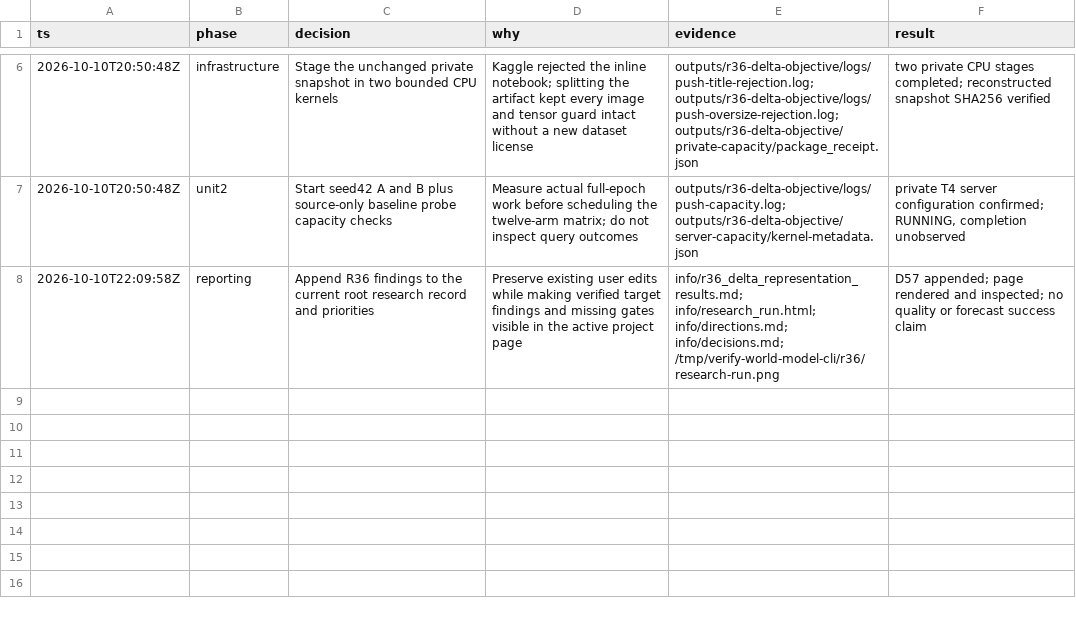
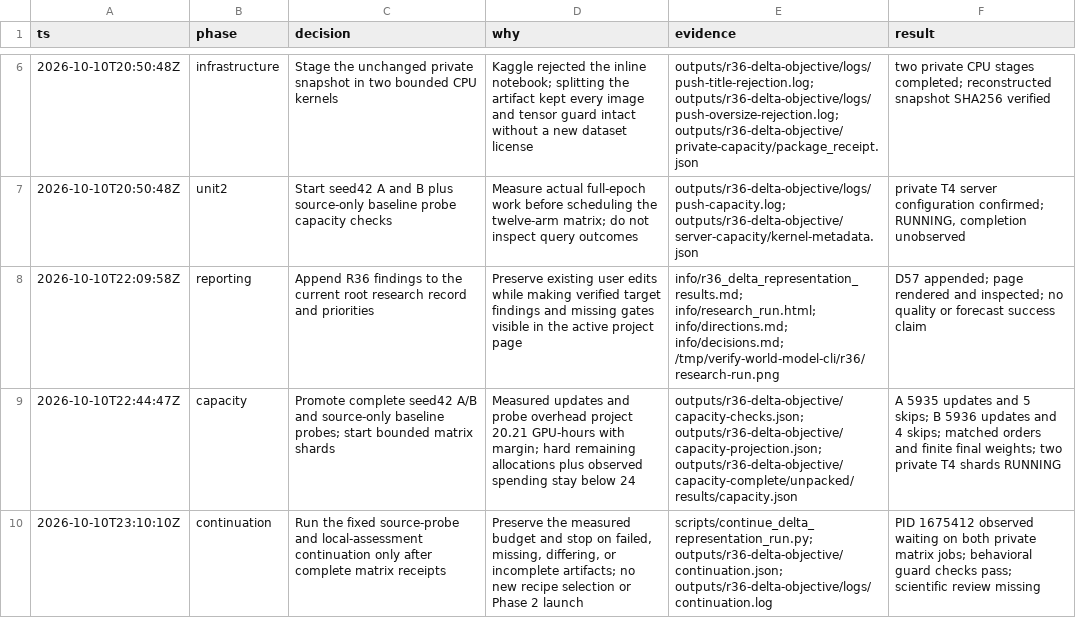
Before and after one commit to nairadithya/mri-world-model, a TSV file: .audit/r36-delta-objective.tsv, drawn as a sheet; only a part is shown, gaps mark what is left out.

Commit message:
record completed capacity and bounded matrix execution

```diff
--- a/.audit/r36-delta-objective.tsv
+++ b/.audit/r36-delta-objective.tsv
@@ -8 +8,3 @@ ts	phase	decision	why	evidence	result
 2026-10-10T22:09:58Z	reporting	Append R36 findings to the current root research record and priorities	Preserve existing user edits while making verified target findings and missing gates visible in the active project page	info/r36_delta_representation_results.md; info/research_run.html; info/directions.md; info/decisions.md; /tmp/verify-world-model-cli/r36/research-run.png	D57 appended; page rendered and inspected; no quality or forecast success claim
+2026-10-10T22:44:47Z	capacity	Promote complete seed42 A/B and source-only baseline probes; start bounded matrix shards	Measured updates and probe overhead project 20.21 GPU-hours with margin; hard remaining allocations plus observed spending stay below 24	outputs/r36-delta-objective/capacity-checks.json; outputs/r36-delta-objective/capacity-projection.json; outputs/r36-delta-objective/capacity-complete/unpacked/results/capacity.json	A 5935 updates and 5 skips; B 5936 updates and 4 skips; matched orders and finite final weights; two private T4 shards RUNNING
+2026-10-10T23:10:10Z	continuation	Run the fixed source-probe and local-assessment continuation only after complete matrix receipts	Preserve the measured budget and stop on failed, missing, differing, or incomplete artifacts; no new recipe selection or Phase 2 launch	scripts/continue_delta_representation_run.py; outputs/r36-delta-objective/continuation.json; outputs/r36-delta-objective/logs/continuation.log	PID 1675412 observed waiting on both private matrix jobs; behavioral guard checks pass; scientific review missing
```
Also changed, not shown: 2 other files.
